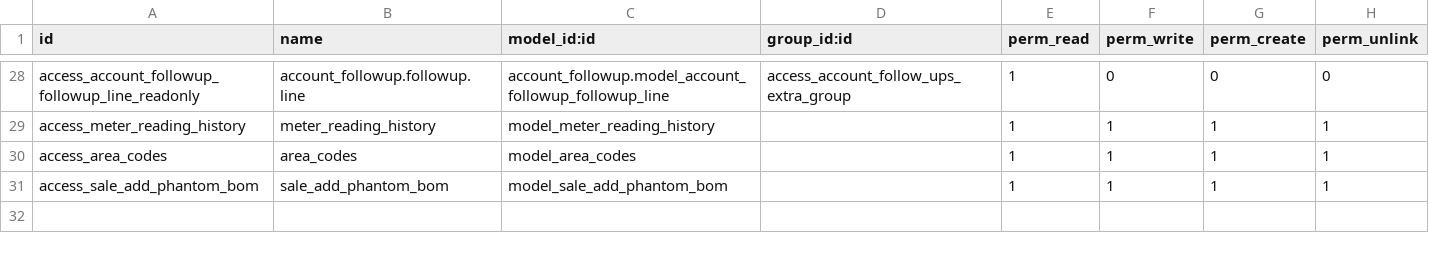
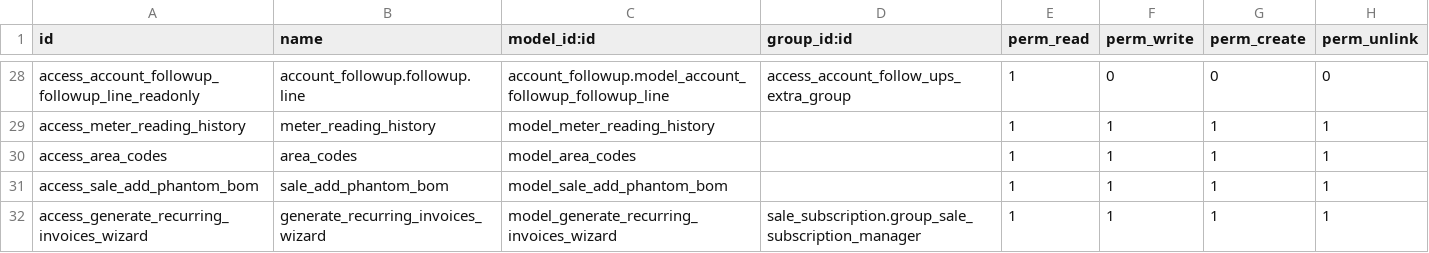
Before and after one commit to isofterp/odoov15, a CSV file: isofterp_subscription/security/ir.model.access.csv, drawn as a sheet; only a part is shown, gaps mark what is left out.

Commit message:
Subscription updates

```diff
--- a/isofterp_subscription/security/ir.model.access.csv
+++ b/isofterp_subscription/security/ir.model.access.csv
@@ -31 +31,2 @@ access_area_codes,area_codes,model_area_codes,,1,1,1,1
 access_sale_add_phantom_bom,sale_add_phantom_bom,model_sale_add_phantom_bom,,1,1,1,1
+access_generate_recurring_invoices_wizard,generate_recurring_invoices_wizard,model_generate_recurring_invoices_wizard,sale_subscription.group_sale_subscription_manager,1,1,1,1
```
Also changed, not shown: 34 other files.
